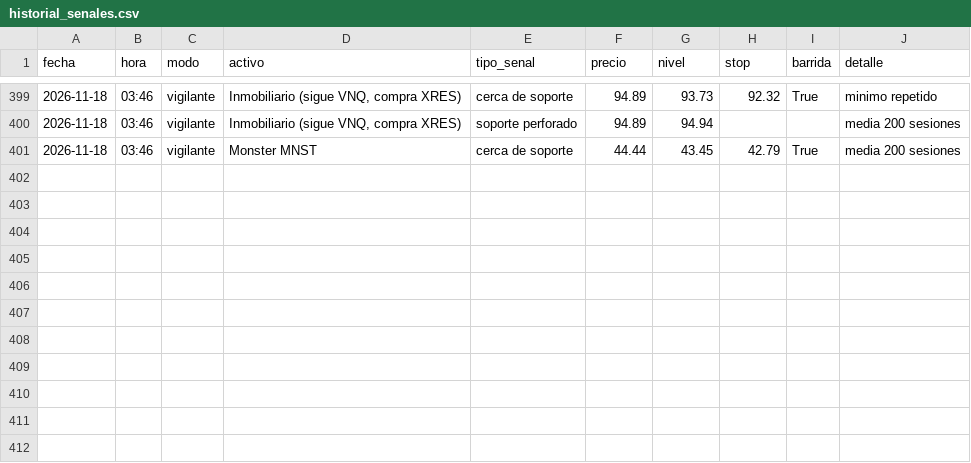
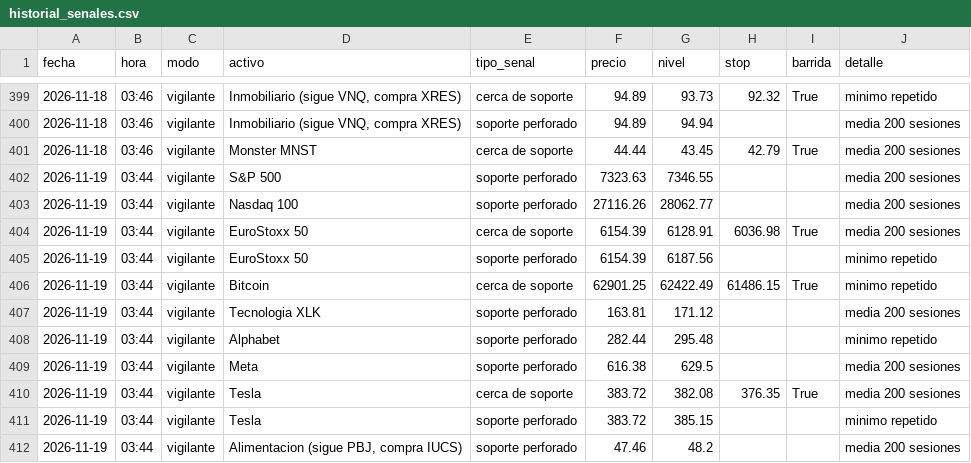
Before and after one commit to Hushyyyy-coder/Sistema-de-inversi-n-m-todo-Cava, a CSV file: historial_senales.csv, drawn as a sheet; only a part is shown, gaps mark what is left out; the diff names each change by its address in the sheet, - before the commit and + after, or states it on an @@ line.

Commit message:
Vigilante: actualizacion diaria

```diff
--- a/historial_senales.csv
+++ b/historial_senales.csv
+row 402: 2026-11-19 | 03:44 | vigilante | S&P 500 | soporte perforado | 7323.63 | 7346.55 |  |  | media 200 sesiones
+row 403: 2026-11-19 | 03:44 | vigilante | Nasdaq 100 | soporte perforado | 27116.26 | 28062.77 |  |  | media 200 sesiones
+row 404: 2026-11-19 | 03:44 | vigilante | EuroStoxx 50 | cerca de soporte | 6154.39 | 6128.91 | 6036.98 | True | media 200 sesiones
+row 405: 2026-11-19 | 03:44 | vigilante | EuroStoxx 50 | soporte perforado | 6154.39 | 6187.56 |  |  | minimo repetido
+row 406: 2026-11-19 | 03:44 | vigilante | Bitcoin | cerca de soporte | 62901.25 | 62422.49 | 61486.15 | True | minimo repetido
+row 407: 2026-11-19 | 03:44 | vigilante | Tecnologia XLK | soporte perforado | 163.81 | 171.12 |  |  | media 200 sesiones
+row 408: 2026-11-19 | 03:44 | vigilante | Alphabet | soporte perforado | 282.44 | 295.48 |  |  | minimo repetido
+row 409: 2026-11-19 | 03:44 | vigilante | Meta | soporte perforado | 616.38 | 629.5 |  |  | media 200 sesiones
+row 410: 2026-11-19 | 03:44 | vigilante | Tesla | cerca de soporte | 383.72 | 382.08 | 376.35 | True | media 200 sesiones
+row 411: 2026-11-19 | 03:44 | vigilante | Tesla | soporte perforado | 383.72 | 385.15 |  |  | minimo repetido
+row 412: 2026-11-19 | 03:44 | vigilante | Alimentacion (sigue PBJ, compra IUCS) | soporte perforado | 47.46 | 48.2 |  |  | media 200 sesiones
```
Also changed, not shown: 1 other file.
